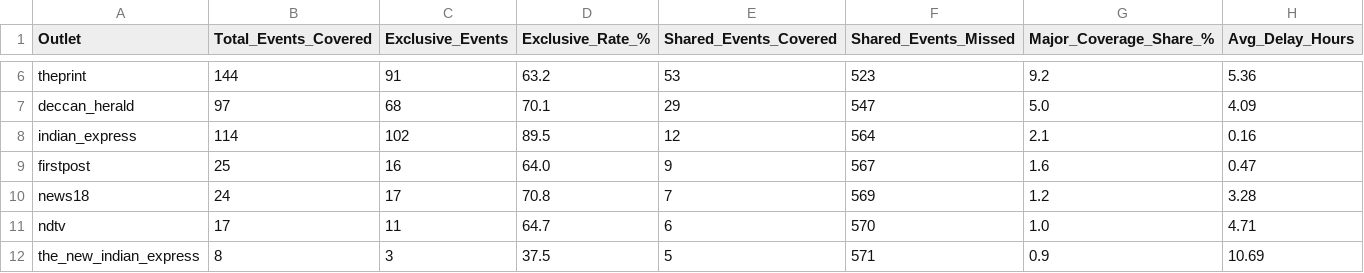
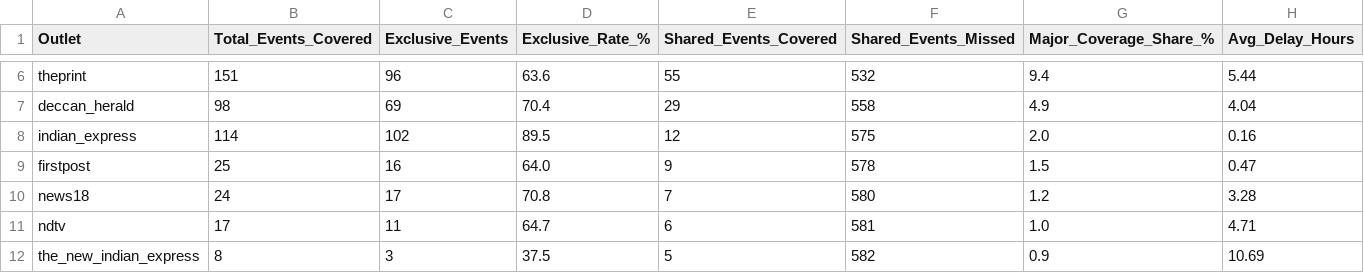
Before and after one commit to ShivaanshGusain/Media-Biasing-System-, a CSV file: Data/bias_coverage_statistics.csv, drawn as a sheet; only a part is shown, gaps mark what is left out; the diff covers the shown part only; the diff names each change by its address in the sheet, - before the commit and + after, or states it on an @@ line.

```diff
--- a/Data/bias_coverage_statistics.csv
+++ b/Data/bias_coverage_statistics.csv
-B6 (Total_Events_Covered): 144
+B6 (Total_Events_Covered): 151
-C6 (Exclusive_Events): 91
+C6 (Exclusive_Events): 96
-D6 (Exclusive_Rate_%): 63.2
+D6 (Exclusive_Rate_%): 63.6
-E6 (Shared_Events_Covered): 53
+E6 (Shared_Events_Covered): 55
-F6 (Shared_Events_Missed): 523
+F6 (Shared_Events_Missed): 532
-G6 (Major_Coverage_Share_%): 9.2
+G6 (Major_Coverage_Share_%): 9.4
-H6 (Avg_Delay_Hours): 5.36
+H6 (Avg_Delay_Hours): 5.44
-B7 (Total_Events_Covered): 97
+B7 (Total_Events_Covered): 98
-C7 (Exclusive_Events): 68
+C7 (Exclusive_Events): 69
-D7 (Exclusive_Rate_%): 70.1
+D7 (Exclusive_Rate_%): 70.4
-F7 (Shared_Events_Missed): 547
+F7 (Shared_Events_Missed): 558
-G7 (Major_Coverage_Share_%): 5.0
+G7 (Major_Coverage_Share_%): 4.9
-H7 (Avg_Delay_Hours): 4.09
+H7 (Avg_Delay_Hours): 4.04
-F8 (Shared_Events_Missed): 564
+F8 (Shared_Events_Missed): 575
-G8 (Major_Coverage_Share_%): 2.1
+G8 (Major_Coverage_Share_%): 2.0
-F9 (Shared_Events_Missed): 567
+F9 (Shared_Events_Missed): 578
-G9 (Major_Coverage_Share_%): 1.6
+G9 (Major_Coverage_Share_%): 1.5
-F10 (Shared_Events_Missed): 569
+F10 (Shared_Events_Missed): 580
-F11 (Shared_Events_Missed): 570
+F11 (Shared_Events_Missed): 581
-F12 (Shared_Events_Missed): 571
+F12 (Shared_Events_Missed): 582
```
Also changed, not shown: 26 edited cells elsewhere in this file, Data/matrix_event_coverage.csv, Data/matrix_pairwise_overlap.csv, 23 other files.
